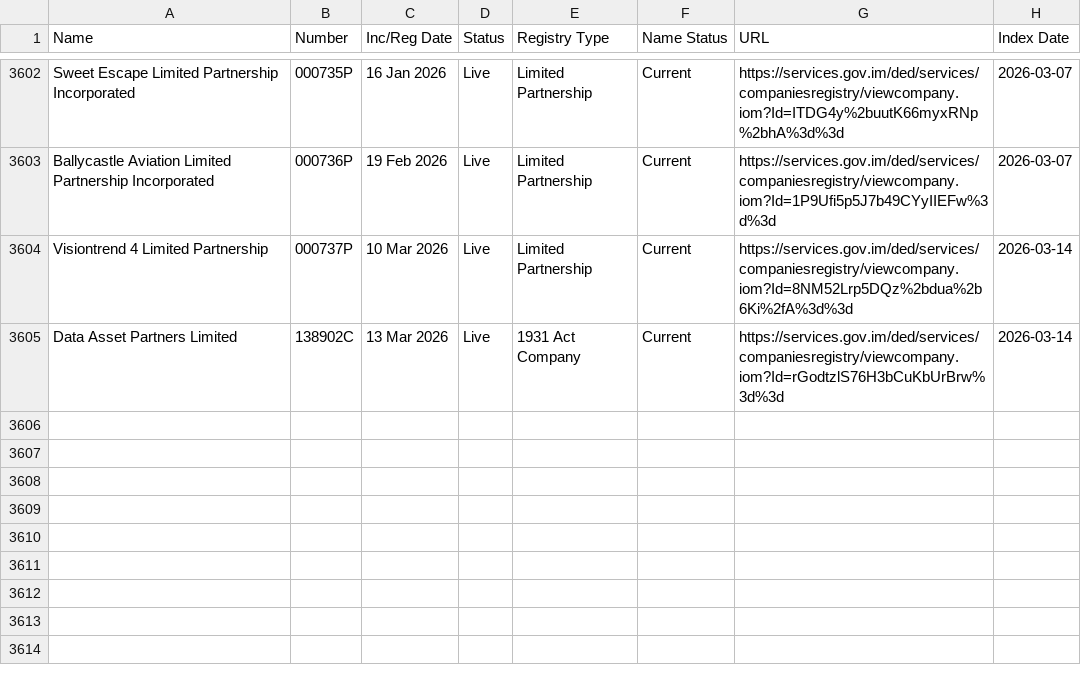
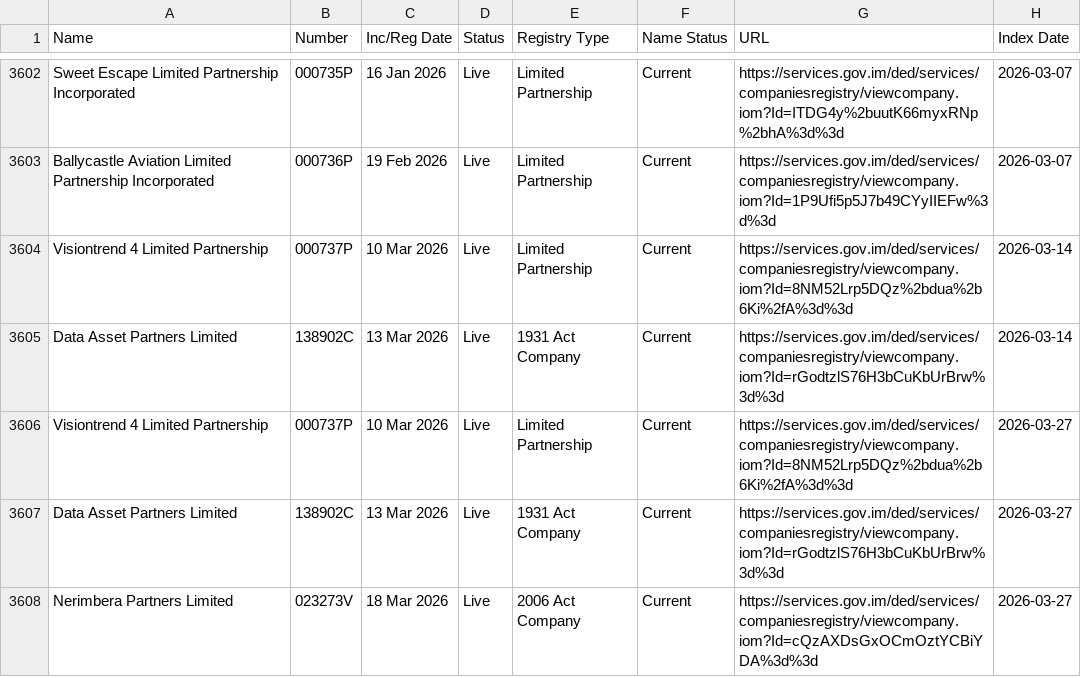
Before and after one commit to dankarran/isleofman-opendata, a CSV file: data/gov.im/companies/sources/search/names/PARTNER.csv, drawn as a sheet; only a part is shown, gaps mark what is left out.

```diff
--- a/data/gov.im/companies/sources/search/names/PARTNER.csv
+++ b/data/gov.im/companies/sources/search/names/PARTNER.csv
@@ -3605 +3605,4 @@
 "Data Asset Partners Limited","138902C","13 Mar 2026","Live","1931 Act Company","Current","https://services.gov.im/ded/services/companiesregistry/viewcompany.iom?Id=rGodtzlS76H3bCuKbUrBrw%3d%3d","2026-03-14"
+"Visiontrend 4 Limited Partnership","000737P","10 Mar 2026","Live","Limited Partnership","Current","https://services.gov.im/ded/services/companiesregistry/viewcompany.iom?Id=8NM52Lrp5DQz%2bdua%2b6Ki%2fA%3d%3d","2026-03-27"
+"Data Asset Partners Limited","138902C","13 Mar 2026","Live","1931 Act Company","Current","https://services.gov.im/ded/services/companiesregistry/viewcompany.iom?Id=rGodtzlS76H3bCuKbUrBrw%3d%3d","2026-03-27"
+"Nerimbera Partners Limited","023273V","18 Mar 2026","Live","2006 Act Company","Current","https://services.gov.im/ded/services/companiesregistry/viewcompany.iom?Id=cQzAXDsGxOCmOztYCBiYDA%3d%3d","2026-03-27"
```
Also changed, not shown: data/gov.im/companies/sources/search/names/CORP.csv, data/gov.im/companies/sources/search/names/FOUNDATION.csv, 26 other files.
